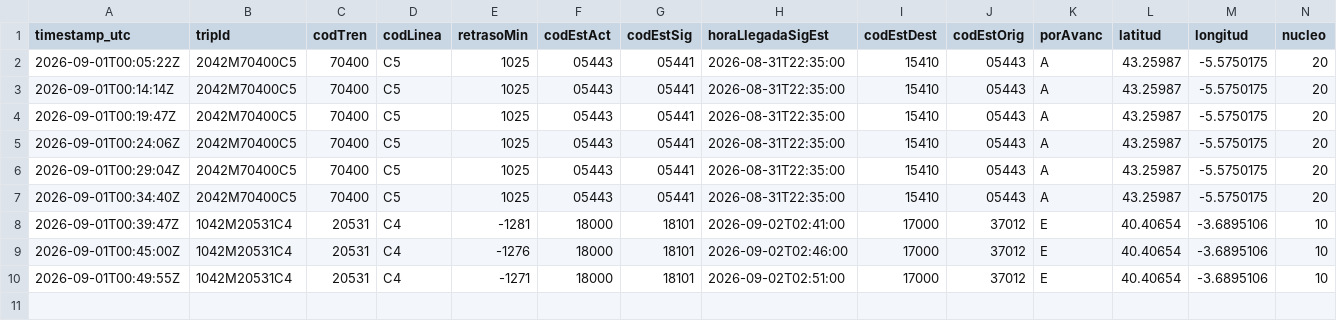
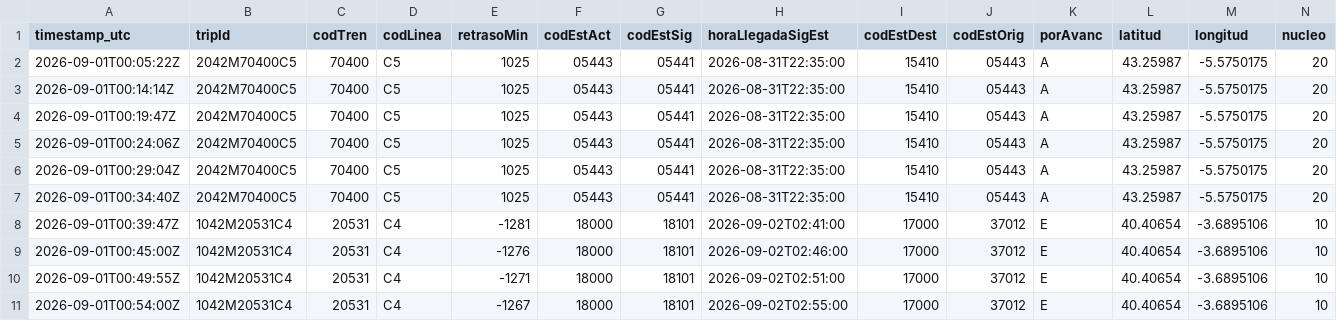
Before and after one commit to josernalist/renfe-cercanias, a CSV file: data/2026/09/flota-2026-09-01.csv, drawn as a sheet; only a part is shown; rows hold the shown columns only; the diff names each change by its address in the sheet, - before the commit and + after, or states it on an @@ line.

```diff
--- a/data/2026/09/flota-2026-09-01.csv
+++ b/data/2026/09/flota-2026-09-01.csv
+row 11: 2026-09-01T00:54:00Z | 1042M20531C4 | 20531 | C4 | -1267 | 18000 | 18101 | 2026-09-02T02:55:00 | 17000 | 37012 | E | 40.40654 | -3.6895106 | 10
```
